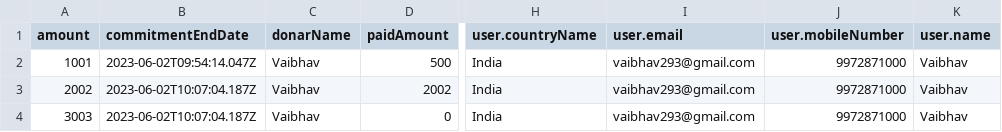
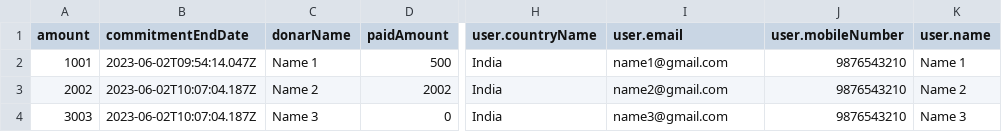
Before and after one commit to kunalKush01/GuruAdmin-FE-, a CSV file: public/sampleFile/commitments.csv, drawn as a sheet; only a part is shown, gaps mark what is left out; the diff names each change by its address in the sheet, - before the commit and + after, or states it on an @@ line.

```diff
--- a/public/sampleFile/commitments.csv
+++ b/public/sampleFile/commitments.csv
-C2 (donarName): Vaibhav
+C2 (donarName): Name 1
-I2 (user.email): vaibhav293@gmail.com
+I2 (user.email): name1@gmail.com
-J2:J4 (user.mobileNumber): 9972871000
+J2:J4 (user.mobileNumber): 9876543210
-K2 (user.name): Vaibhav
+K2 (user.name): Name 1
-C3 (donarName): Vaibhav
+C3 (donarName): Name 2
-I3 (user.email): vaibhav293@gmail.com
+I3 (user.email): name2@gmail.com
-K3 (user.name): Vaibhav
+K3 (user.name): Name 2
-C4 (donarName): Vaibhav
+C4 (donarName): Name 3
-I4 (user.email): vaibhav293@gmail.com
+I4 (user.email): name3@gmail.com
-K4 (user.name): Vaibhav
+K4 (user.name): Name 3
```
Also changed, not shown: public/sampleFile/donations.csv, 5 other files.
